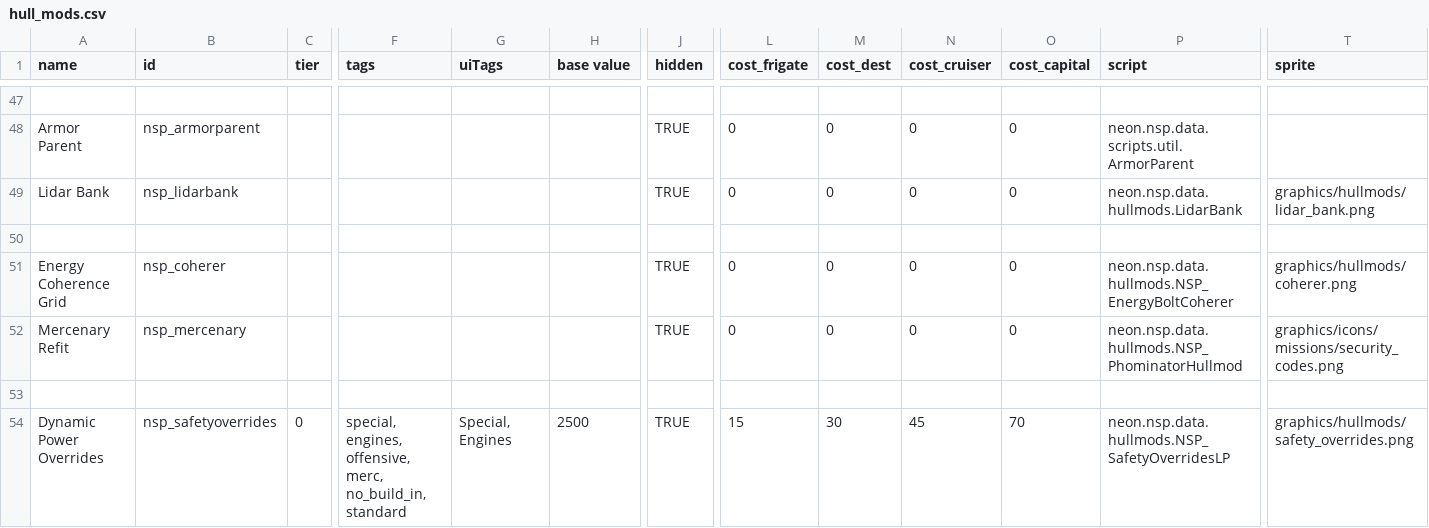
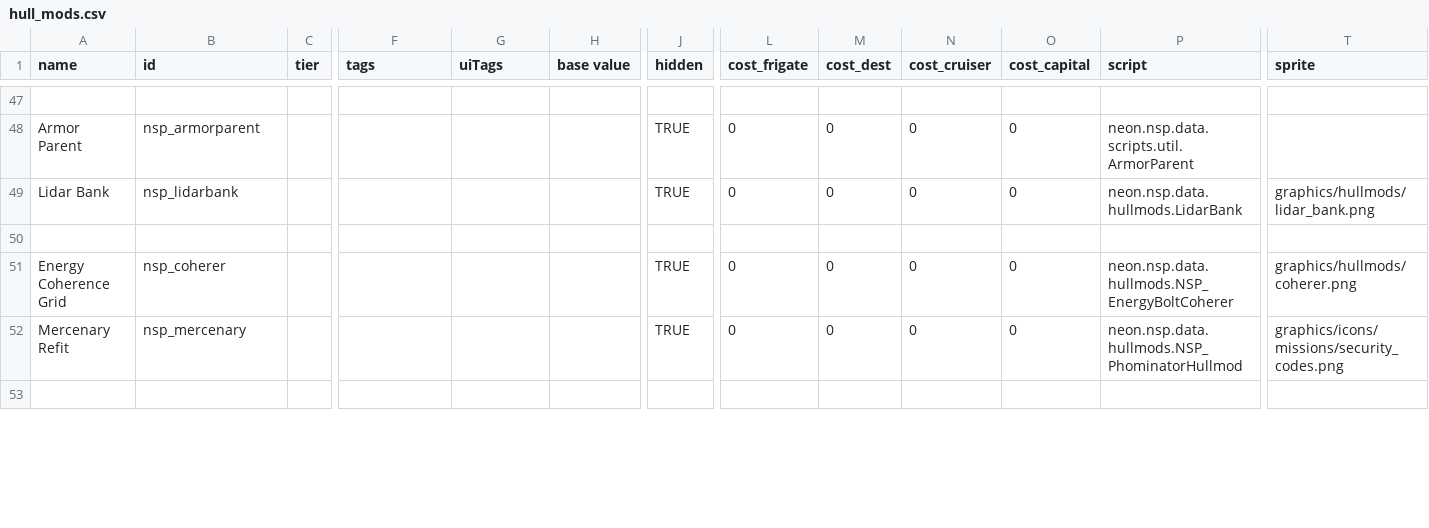
Before and after one commit to NEONN1111/XXARRA-S-VARIETY-PACK, a CSV file: data/hullmods/hull_mods.csv, drawn as a sheet; only a part is shown, gaps mark what is left out; rows hold the shown columns only; the diff covers the shown part only; the diff names each change by its address in the sheet, - before the commit and + after, or states it on an @@ line.

```diff
--- a/data/hullmods/hull_mods.csv
+++ b/data/hullmods/hull_mods.csv
-row 54: Dynamic Power Overrides | nsp_safetyoverrides | 0 | special, engines, offensive, merc, no_build_in, standard | Special, Engines | 2500 | TRUE | 15 | 30 | 45 | 70 | neon.nsp.data.hullmods.NSP_SafetyOverridesLP | graphics/hullmods/safety_overrides.png
```
Also changed, not shown: 2 edited cells elsewhere in this file, data/shipsystems/ship_systems.csv, 2 other files.
